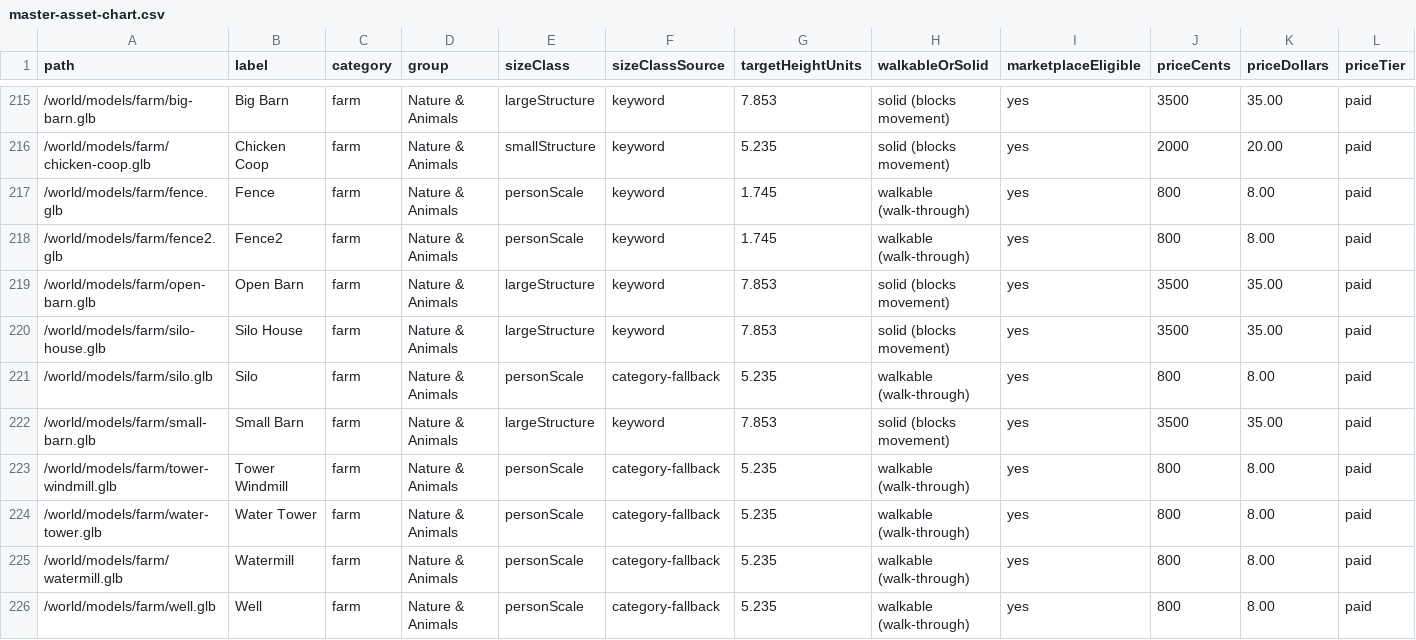
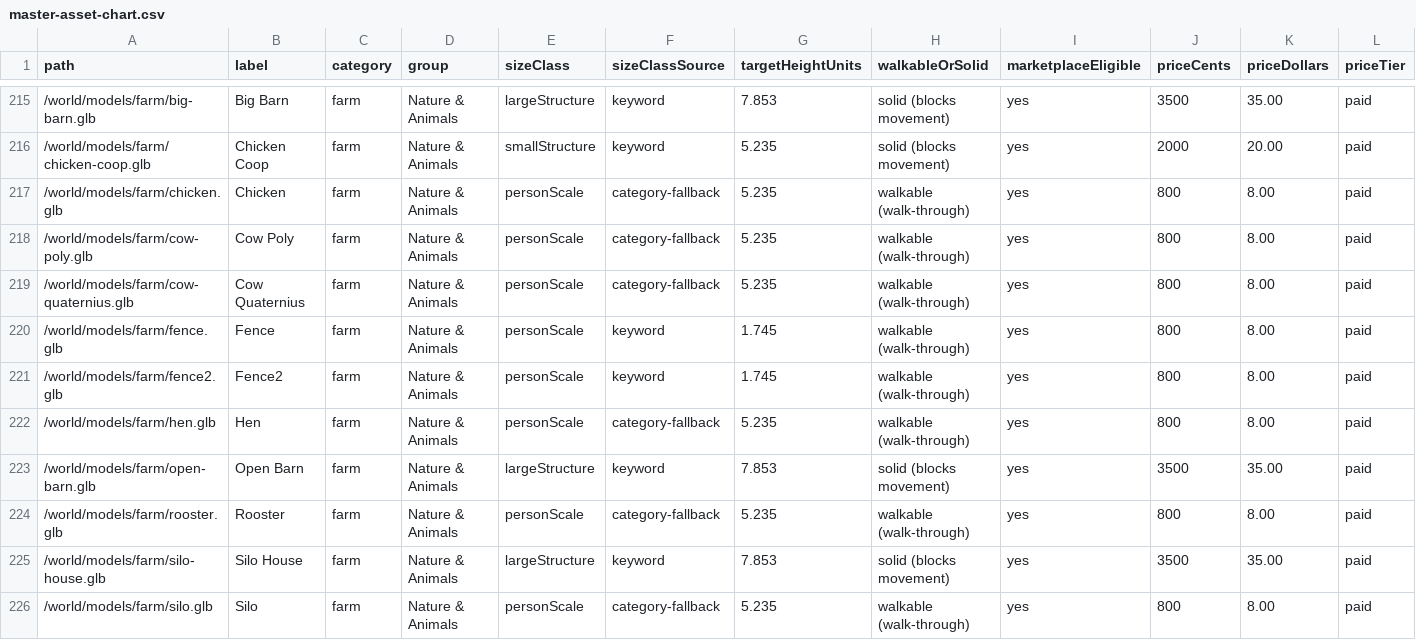
Before and after one commit to vermontliteracynetwork/Dashboard, a CSV file: master-asset-chart.csv, drawn as a sheet; only a part is shown, gaps mark what is left out; the shorter side is filled out with more unchanged rows; rows hold the shown columns only; the diff names each change by its address in the sheet, - before the commit and + after, or states it on an @@ line.

```diff
--- a/master-asset-chart.csv
+++ b/master-asset-chart.csv
+row 217: /world/models/farm/chicken.glb | Chicken | farm | Nature & Animals | personScale | category-fallback | 5.235 | walkable (walk-through) | yes | 800 | 8.00 | paid
+row 218: /world/models/farm/cow-poly.glb | Cow Poly | farm | Nature & Animals | personScale | category-fallback | 5.235 | walkable (walk-through) | yes | 800 | 8.00 | paid
+row 219: /world/models/farm/cow-quaternius.glb | Cow Quaternius | farm | Nature & Animals | personScale | category-fallback | 5.235 | walkable (walk-through) | yes | 800 | 8.00 | paid
+row 222: /world/models/farm/hen.glb | Hen | farm | Nature & Animals | personScale | category-fallback | 5.235 | walkable (walk-through) | yes | 800 | 8.00 | paid
+row 224: /world/models/farm/rooster.glb | Rooster | farm | Nature & Animals | personScale | category-fallback | 5.235 | walkable (walk-through) | yes | 800 | 8.00 | paid
```
Also changed, not shown: 8 other files.
